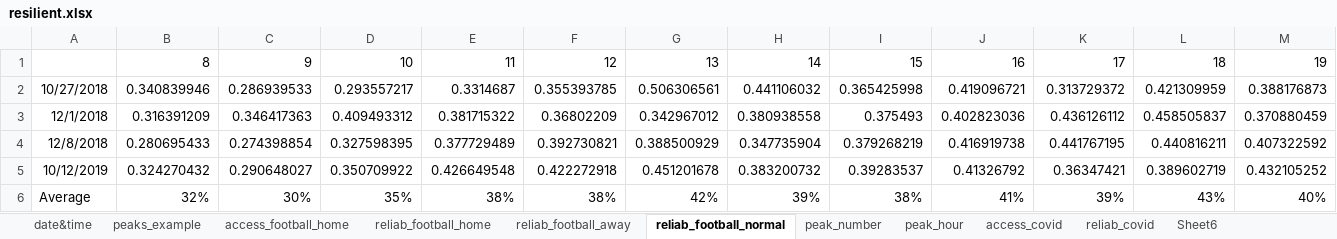
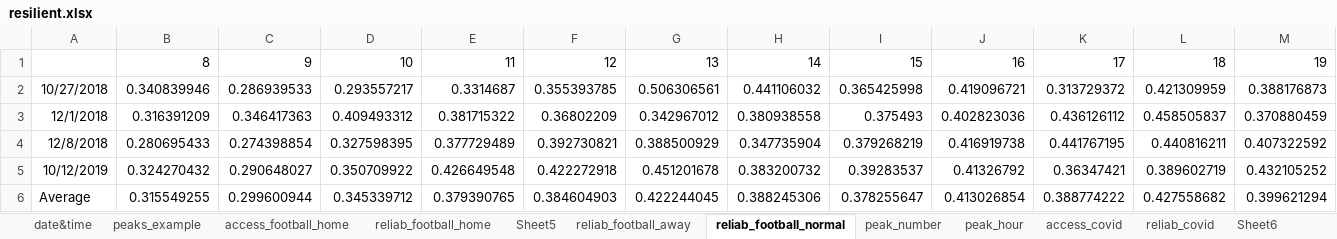
Before and after one commit to luyuliu/COTA-AccessibilityReliability, an Excel workbook: ana/resilient.xlsx, sheet reliab_football_normal, drawn as a sheet; only a part is shown; values as stored, in another font and other column widths than the file's, no borders; charts and pictures not drawn; the diff covers the shown part only; the diff names each change by its address in the sheet, - before the commit and + after, or states it on an @@ line.

```diff
--- a/ana/resilient.xlsx (sheet reliab_football_normal)
+++ b/ana/resilient.xlsx (sheet reliab_football_normal)
+sheet tab: Sheet5
-B6: 32%
+B6: 0.315549255
-C6: 30%
+C6: 0.299600944
-D6: 35%
+D6: 0.345339712
-E6: 38%
+E6: 0.379390765
-F6: 38%
+F6: 0.384604903
-G6: 42%
+G6: 0.422244045
-H6: 39%
+H6: 0.388245306
-I6: 38%
+I6: 0.378255647
-J6: 41%
+J6: 0.413026854
-K6: 39%
+K6: 0.388774222
-L6: 43%
+L6: 0.427558682
-M6: 40%
+M6: 0.399621294
```
Also changed, not shown: 3 edited cells elsewhere in this sheet, sheet reliab_football_away, charts or pictures, 1 other file.
